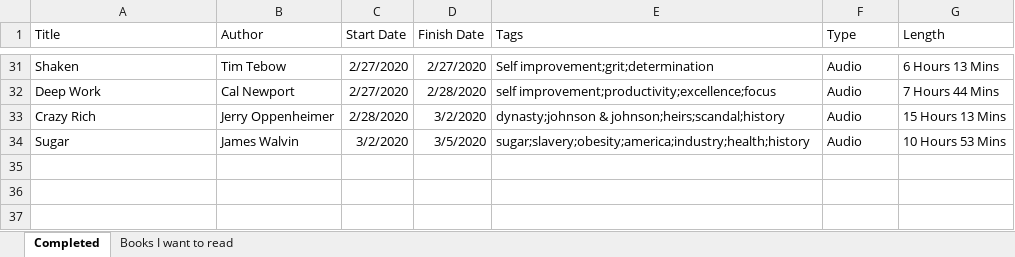
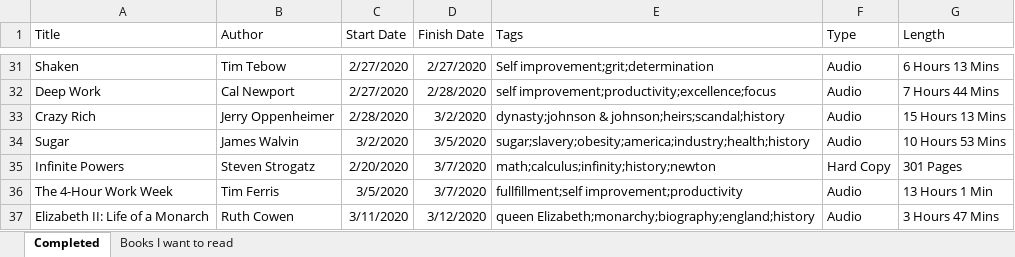
Before and after one commit to zachfloro/reading_list, an Excel workbook: book_list.xlsx, sheet Completed, drawn as a sheet; only a part is shown, gaps mark what is left out; values as stored, in another font and other column widths than the file's, no borders; the diff names each change by its address in the sheet, - before the commit and + after, or states it on an @@ line.

Commit message:
added infinite powers, 4 hour work week and elizabeth II

```diff
--- a/book_list.xlsx (sheet Completed)
+++ b/book_list.xlsx (sheet Completed)
+row 35: Infinite Powers | Steven Strogatz | 2/20/2020 | 3/7/2020 | math;calculus;infinity;history;newton | Hard Copy | 301 Pages
+row 36: The 4-Hour Work Week | Tim Ferris | 3/5/2020 | 3/7/2020 | fullfillment;self improvement;productivity | Audio | 13 Hours 1 Min
+row 37: Elizabeth II: Life of a Monarch | Ruth Cowen | 3/11/2020 | 3/12/2020 | queen Elizabeth;monarchy;biography;england;history | Audio | 3 Hours 47 Mins
```
